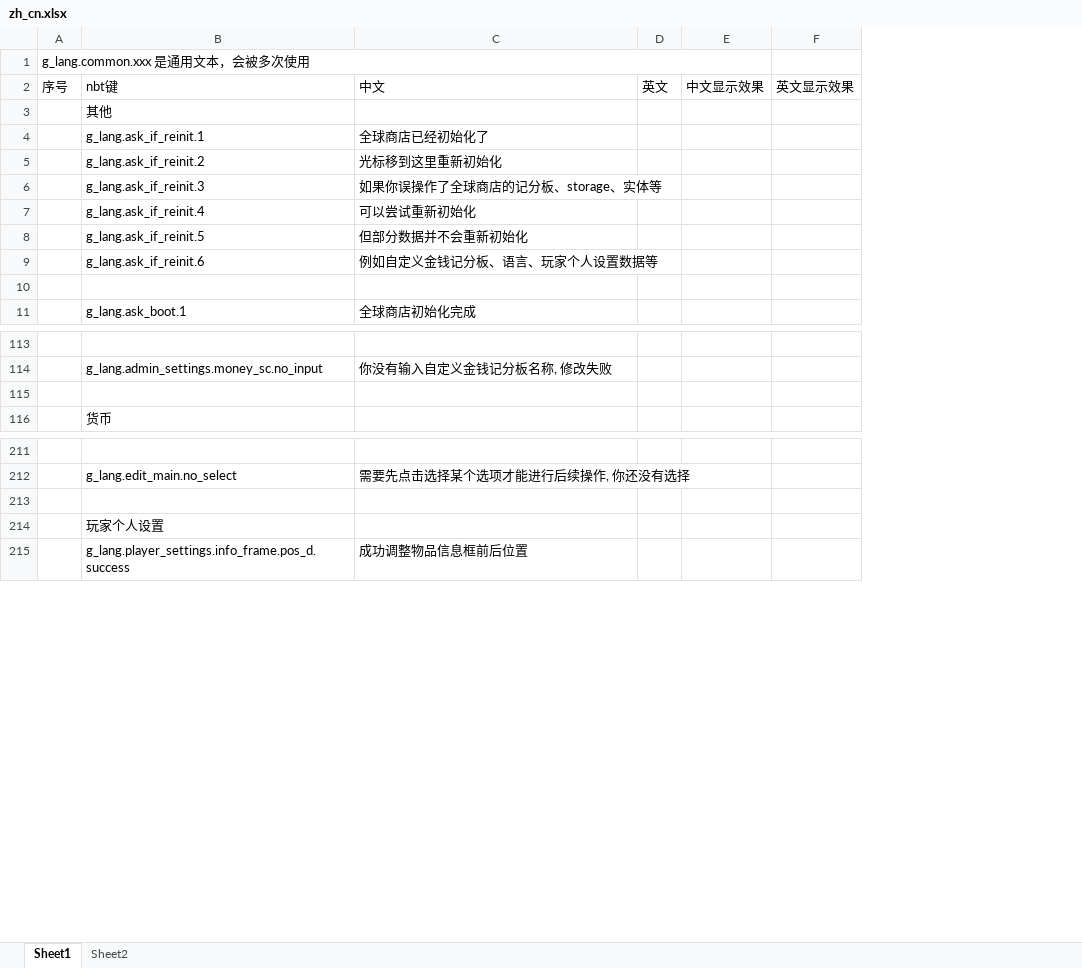
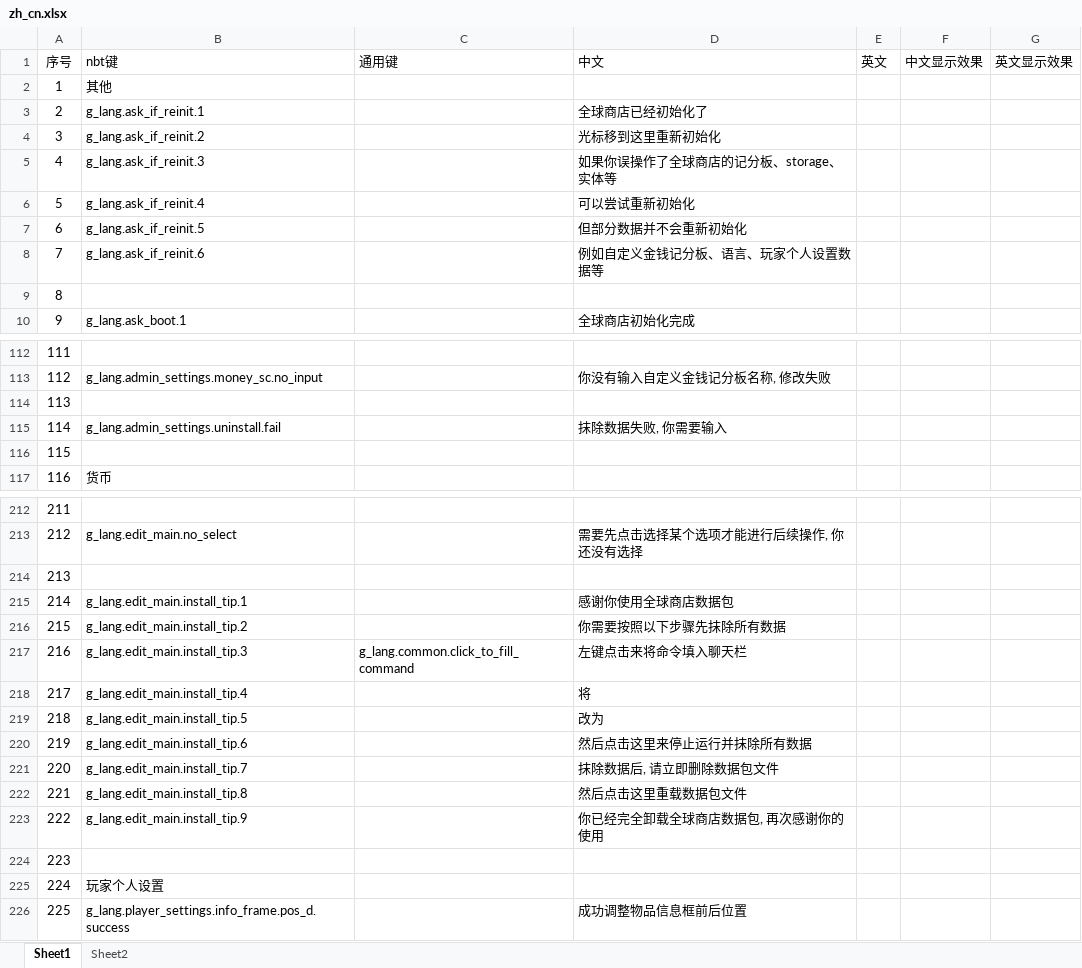
Before and after one commit to HeartingBe/GlobalShop_v3, an Excel workbook: text/translate/zh_cn.xlsx, sheet Sheet1, drawn as a sheet; only a part is shown, gaps mark what is left out; values as stored, in another font and other column widths than the file's, no borders; removed rows and columns are numbered as before the commit, all else as after; the diff covers the shown part only; the diff names each change by its address in the sheet, - before the commit and + after, or states it on an @@ line.

```diff
--- a/text/translate/zh_cn.xlsx (sheet Sheet1)
+++ b/text/translate/zh_cn.xlsx (sheet Sheet1)
-column A (序号), empty
+column A (序号), rows 2-10: 1 | 2 | 3 | 4 | 5 | 6 | 7 | 8 | 9; rows 112-114: 111 | 112 | 113; row 117: 116; rows 212-213: 211 | 212; rows 224-226: 223 | 224 | 225
+column C (通用键), empty
+row 115: 114 | g_lang.admin_settings.uninstall.fail |  | 抹除数据失败, 你需要输入
@@ row 1 moved to row 116: 115 @@
+row 214: 213
+row 215: 214 | g_lang.edit_main.install_tip.1 |  | 感谢你使用全球商店数据包
+row 216: 215 | g_lang.edit_main.install_tip.2 |  | 你需要按照以下步骤先抹除所有数据
+row 217: 216 | g_lang.edit_main.install_tip.3 | g_lang.common.click_to_fill_command | 左键点击来将命令填入聊天栏
+row 218: 217 | g_lang.edit_main.install_tip.4 |  | 将
+row 219: 218 | g_lang.edit_main.install_tip.5 |  | 改为
+row 220: 219 | g_lang.edit_main.install_tip.6 |  | 然后点击这里来停止运行并抹除所有数据
+row 221: 220 | g_lang.edit_main.install_tip.7 |  | 抹除数据后, 请立即删除数据包文件
+row 222: 221 | g_lang.edit_main.install_tip.8 |  | 然后点击这里重载数据包文件
+row 223: 222 | g_lang.edit_main.install_tip.9 |  | 你已经完全卸载全球商店数据包, 再次感谢你的使用
```
Also changed, not shown: 78 added rows and 10 edited cells elsewhere in this sheet, sheet Sheet2, 19 other files.
